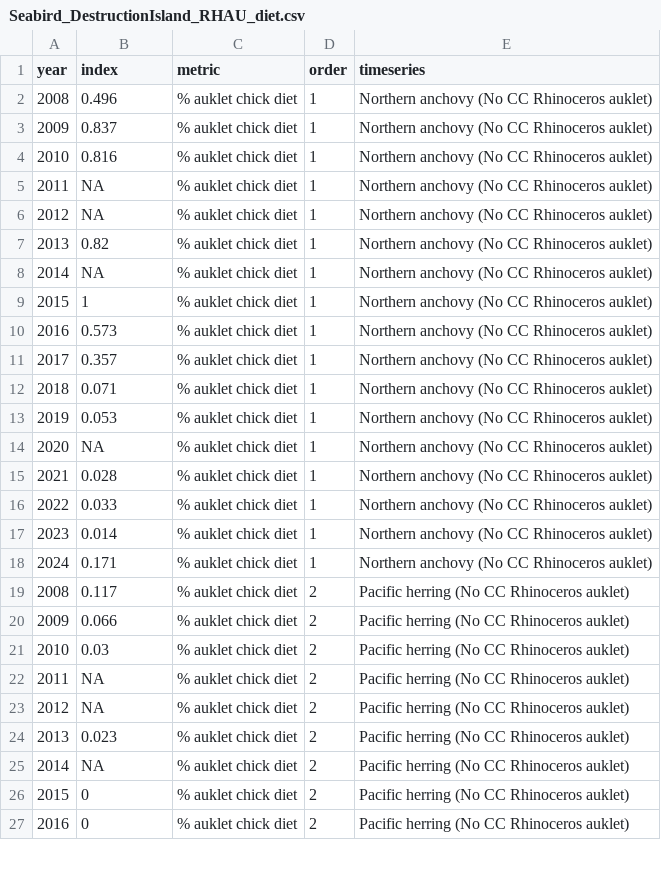
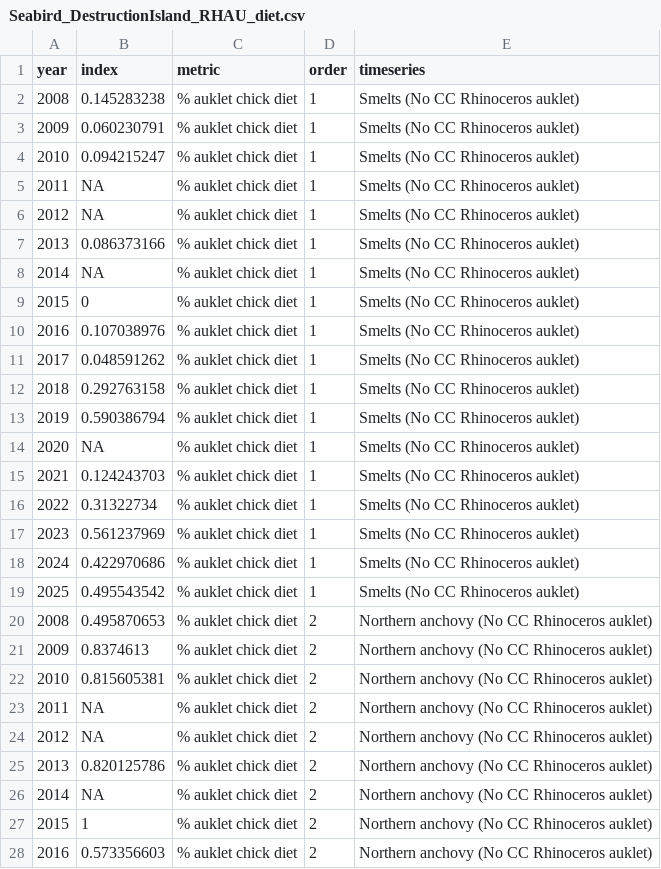
Before and after one commit to CCIEA-esr/CCIEA-uploader, a CSV file: data/timeseries_data/Seabird_DestructionIsland_RHAU_diet.csv, drawn as a sheet; only a part is shown; addresses are those after the commit; the diff covers the shown part only; the diff names each change by its address in the sheet, - before the commit and + after, or states it on an @@ line.

```diff
--- a/data/timeseries_data/Seabird_DestructionIsland_RHAU_diet.csv
+++ b/data/timeseries_data/Seabird_DestructionIsland_RHAU_diet.csv
-B2 (index): 0.496
+B2 (index): 0.145283238
-E2:E18 (timeseries): Northern anchovy (No CC Rhinoceros auklet)
+E2:E18 (timeseries): Smelts (No CC Rhinoceros auklet)
-B3 (index): 0.837
+B3 (index): 0.060230791
-B4 (index): 0.816
+B4 (index): 0.094215247
-B7 (index): 0.82
+B7 (index): 0.086373166
-B9 (index): 1
+B9 (index): 0
-B10 (index): 0.573
+B10 (index): 0.107038976
-B11 (index): 0.357
+B11 (index): 0.048591262
-B12 (index): 0.071
+B12 (index): 0.292763158
-B13 (index): 0.053
+B13 (index): 0.590386794
-B15 (index): 0.028
+B15 (index): 0.124243703
-B16 (index): 0.033
+B16 (index): 0.31322734
-B17 (index): 0.014
+B17 (index): 0.561237969
-B18 (index): 0.171
+B18 (index): 0.422970686
+row 19: 2025 | 0.495543542 | % auklet chick diet | 1 | Smelts (No CC Rhinoceros auklet)
-B20 (index): 0.117
+B20 (index): 0.495870653
-E20:E28 (timeseries): Pacific herring (No CC Rhinoceros auklet)
+E20:E28 (timeseries): Northern anchovy (No CC Rhinoceros auklet)
-B21 (index): 0.066
+B21 (index): 0.8374613
-B22 (index): 0.03
+B22 (index): 0.815605381
-B25 (index): 0.023
+B25 (index): 0.820125786
-B27 (index): 0
+B27 (index): 1
-B28 (index): 0
+B28 (index): 0.573356603
```
Also changed, not shown: 6 added rows, 2 removed rows, 79 edited cells and row numbers in column A elsewhere in this file, data/timeseries_data/Seabird_BeachCombers_mortality_Central.csv, data/timeseries_data/Seabird_BeachWatch_mortality.csv, 7 other files.
